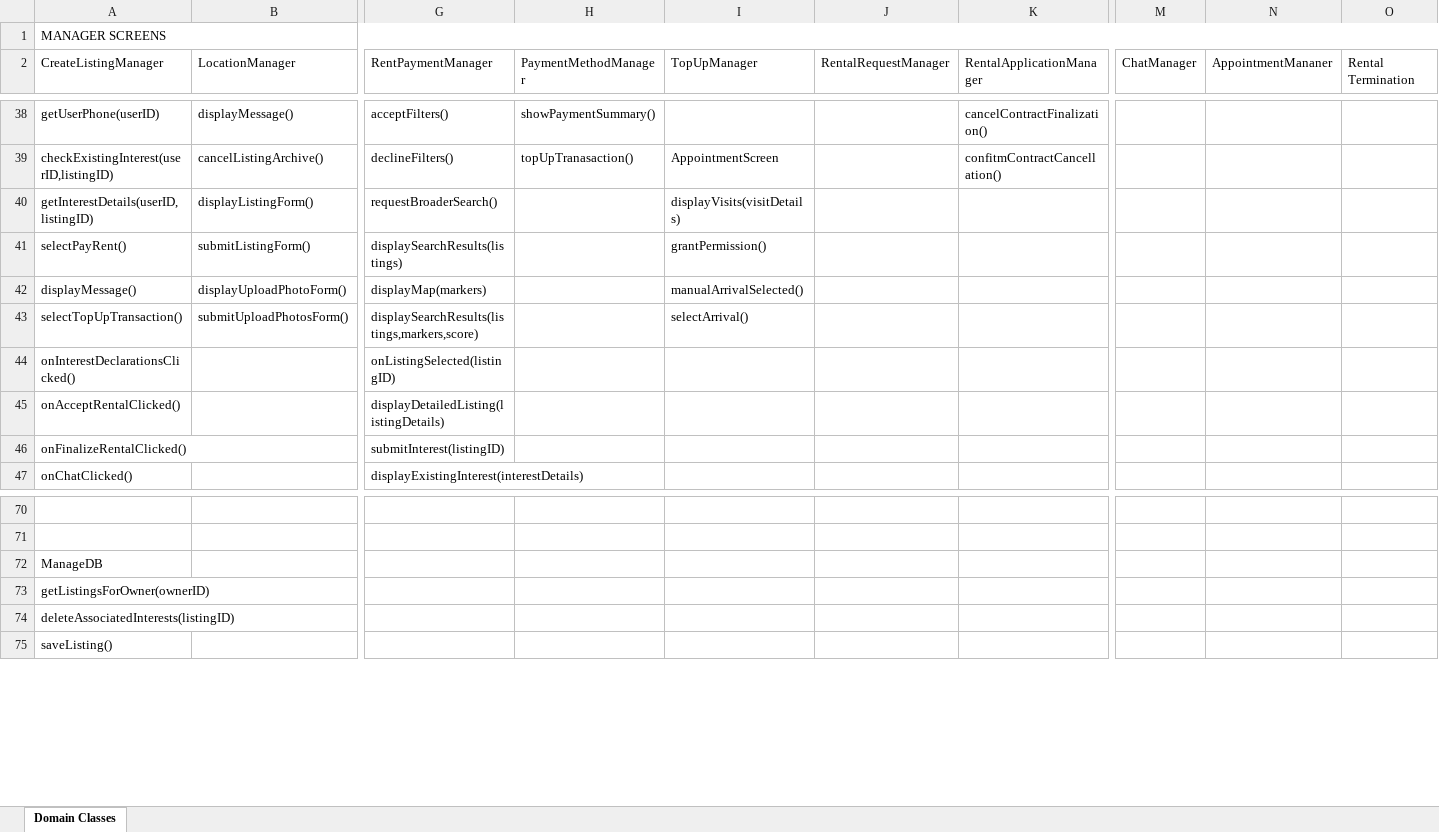
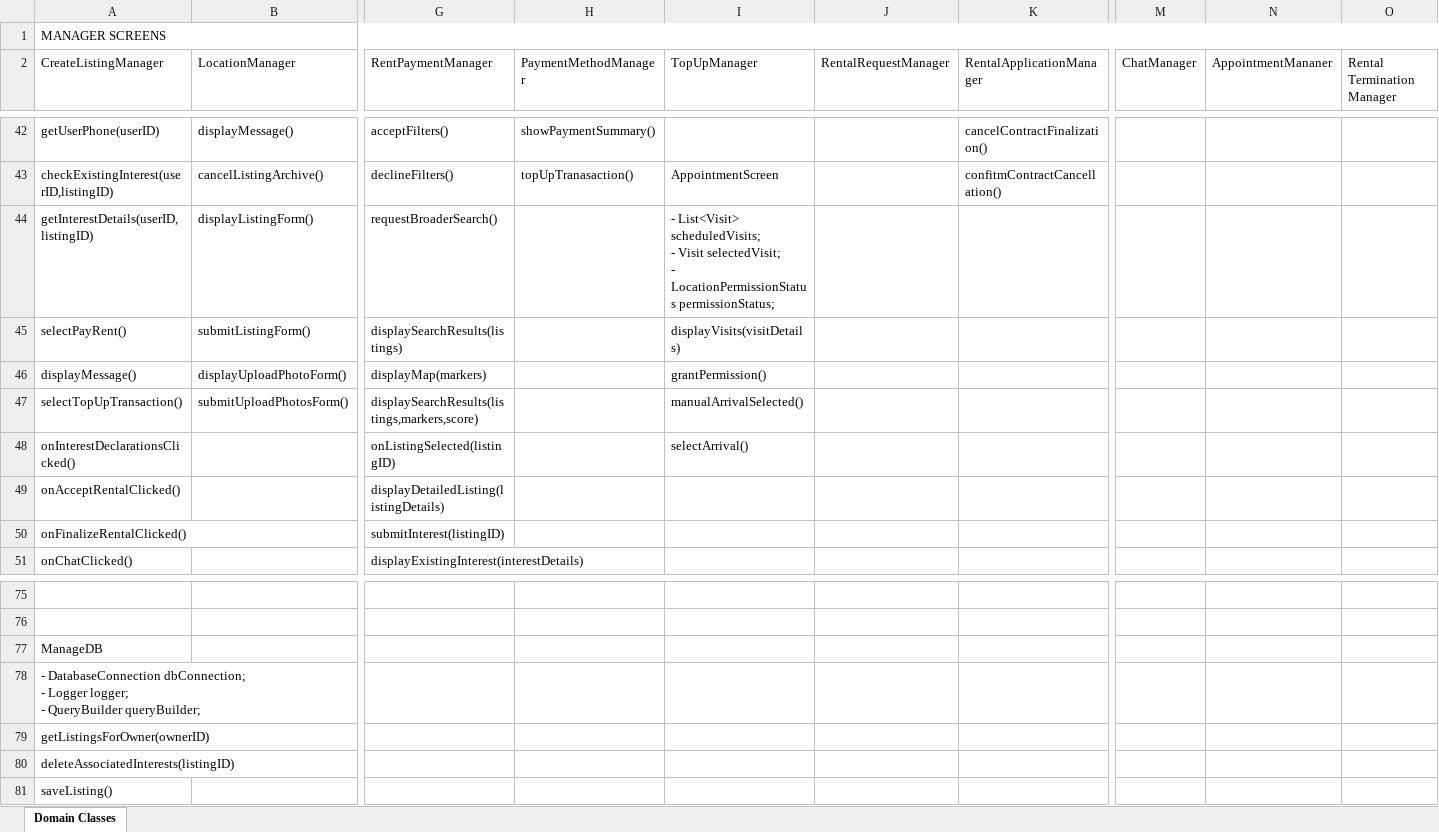
Before and after one commit to evelinastavropoulou/HomeLink, an Excel workbook: Παραδοτεο 3/domain_classes.xlsx, sheet Domain Classes, drawn as a sheet; only a part is shown, gaps mark what is left out; values as stored, in another font and other column widths than the file's, no cell formats; addresses are those after the commit; rows hold the shown columns only; ↵ is a line break in a cell; the diff covers the shown part only; the diff names each change by its address in the sheet, - before the commit and + after, or states it on an @@ line.

```diff
--- a/Παραδοτεο 3/domain_classes.xlsx (sheet Domain Classes)
+++ b/Παραδοτεο 3/domain_classes.xlsx (sheet Domain Classes)
-O2: Rental Termination
+O2: Rental Termination Manager
-I44 (TopUpManager): displayVisits(visitDetails)
+I44 (TopUpManager): - List<Visit> scheduledVisits; ↵ - Visit selectedVisit; ↵ - LocationPermissionStatus permissionStatus;
-I45 (TopUpManager): grantPermission()
+I45 (TopUpManager): displayVisits(visitDetails)
-I46 (TopUpManager): manualArrivalSelected()
+I46 (TopUpManager): grantPermission()
-I47 (TopUpManager): selectArrival()
+I47 (TopUpManager): manualArrivalSelected()
-I48 (TopUpManager): (empty)
+I48 (TopUpManager): selectArrival()
+row 78: - DatabaseConnection dbConnection; ↵ - Logger logger; ↵ - QueryBuilder queryBuilder;
```
Also changed, not shown: 5 added rows elsewhere in this sheet, cell formats, 50 other files.
